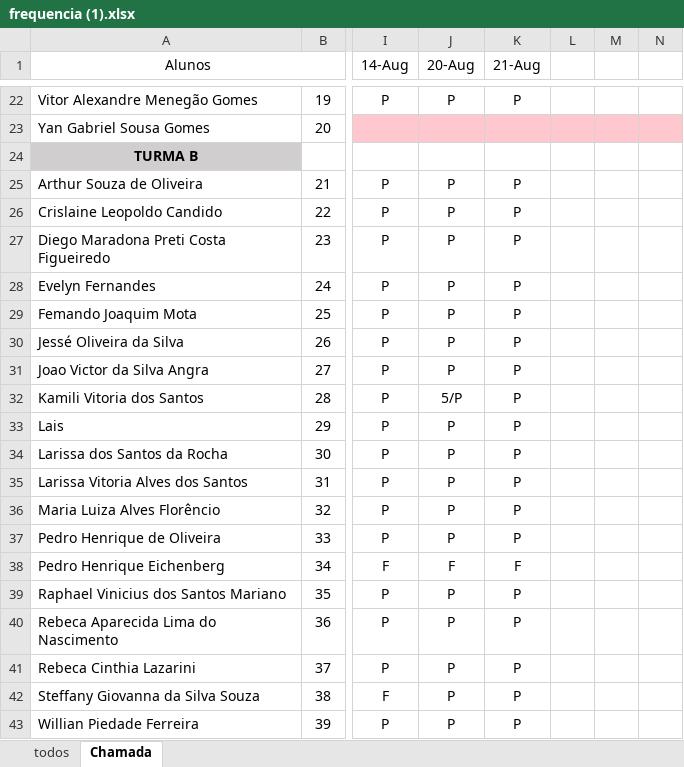
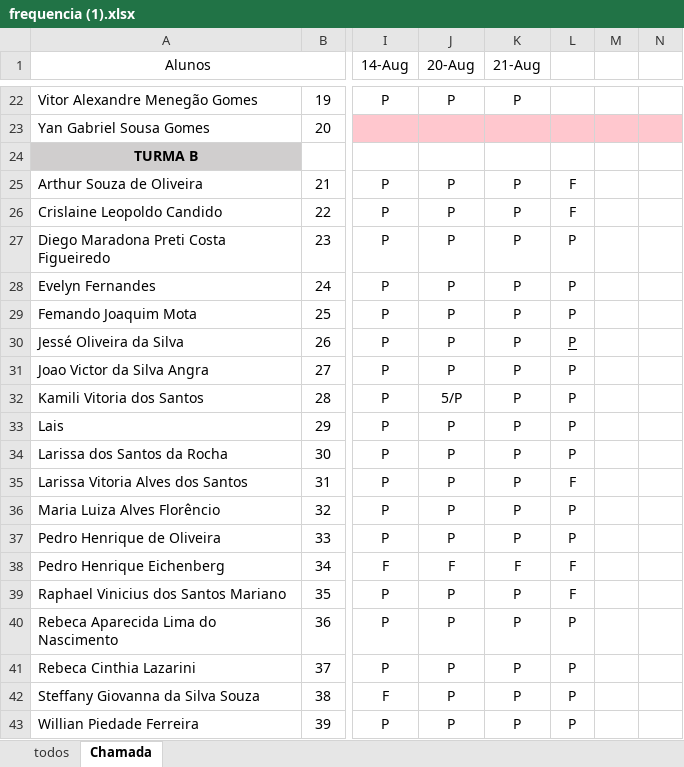
Before and after one commit to Lucaspaiva00/julia_calhau-2024, an Excel workbook: 2DES/frequencia (1).xlsx, sheet Chamada, drawn as a sheet; only a part is shown, gaps mark what is left out; values as stored, in another font and other column widths than the file's, no borders; conditional formats not drawn; the diff names each change by its address in the sheet, - before the commit and + after, or states it on an @@ line.

Commit message:
AT

```diff
--- a/2DES/frequencia (1).xlsx (sheet Chamada)
+++ b/2DES/frequencia (1).xlsx (sheet Chamada)
-L25:L26: (empty)
+L25:L26: F
-L27:L34: (empty)
+L27:L34: P
-L35: (empty)
+L35: F
-L36:L37: (empty)
+L36:L37: P
-L38:L39: (empty)
+L38:L39: F
-L40:L43: (empty)
+L40:L43: P
```
